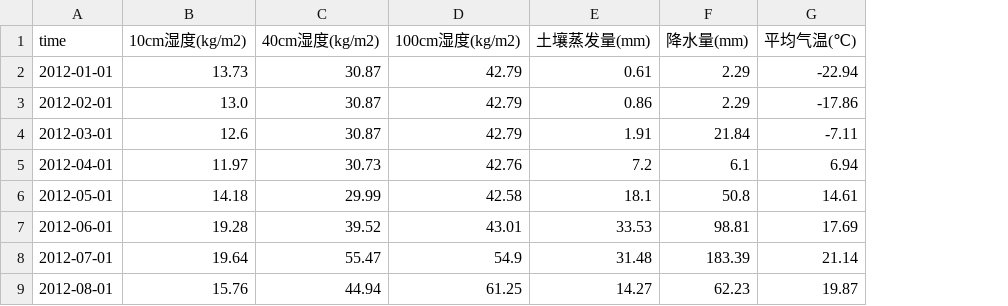
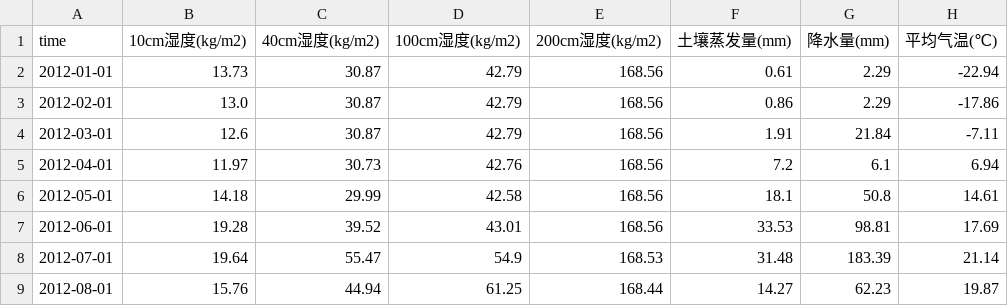
Before and after one commit to cgsdfc/huawei-cup19-problem-e, a CSV file: 问题2-原训练数据.csv, drawn as a sheet; only a part is shown; the diff names each change by its address in the sheet, - before the commit and + after, or states it on an @@ line.

```diff
--- a/问题2-原训练数据.csv
+++ b/问题2-原训练数据.csv
+column E (200cm湿度(kg/m2)), rows 2-9: 168.56 | 168.56 | 168.56 | 168.56 | 168.56 | 168.56 | 168.53 | 168.44
```
Also changed, not shown: 问题2-MinMaxScaler-训练数据.csv, 问题2-训练数据-归一化.csv, 9 other files.
